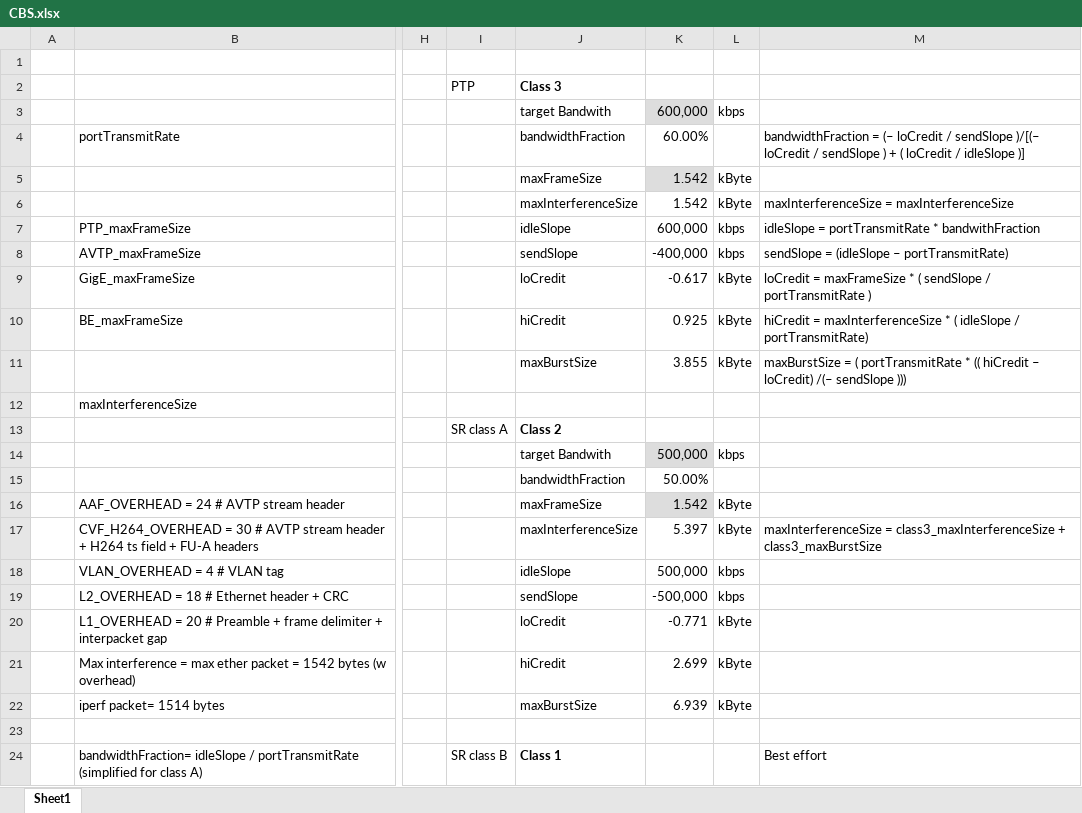
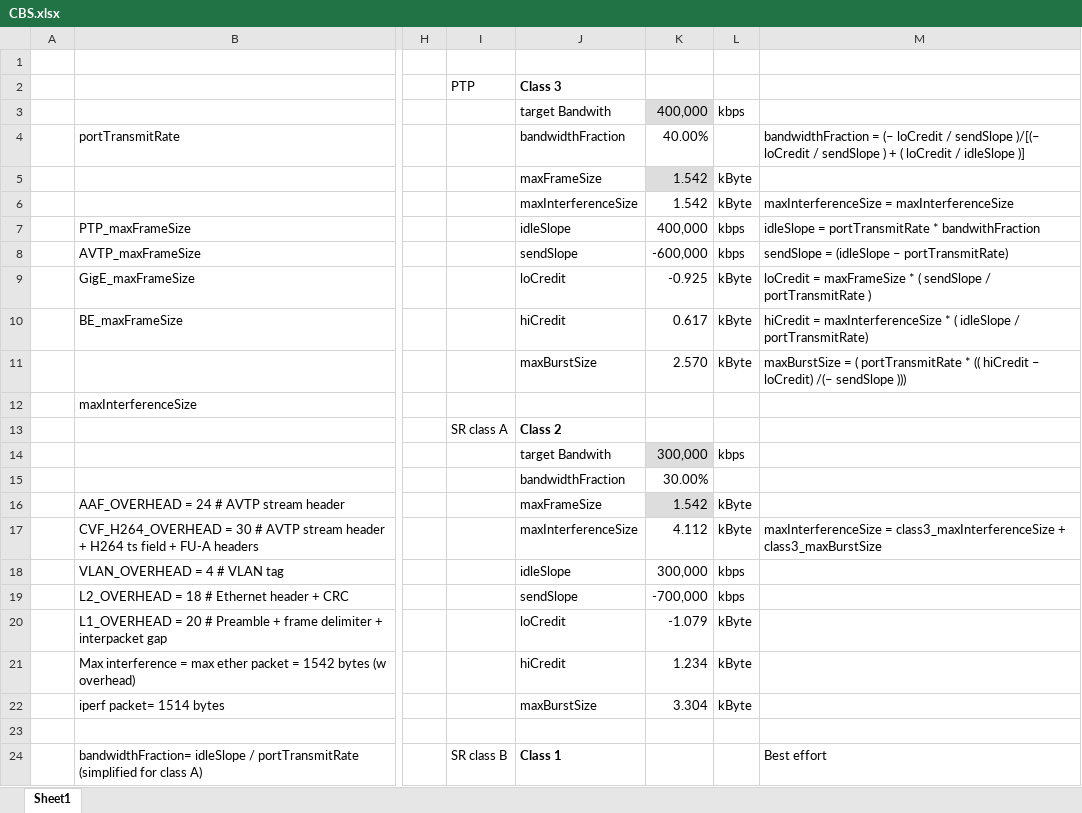
Before and after one commit to paulopereira98/tram, an Excel workbook: switch/CBS.xlsx, sheet Sheet1, drawn as a sheet; only a part is shown, gaps mark what is left out; values as stored, in another font and other column widths than the file's, no borders; the diff covers the shown part only; the diff names each change by its address in the sheet, - before the commit and + after, or states it on an @@ line.

```diff
--- a/switch/CBS.xlsx (sheet Sheet1)
+++ b/switch/CBS.xlsx (sheet Sheet1)
-K3: 600,000
+K3: 400,000
-K4: 60.00%
+K4: 40.00%
-K7: 600,000
+K7: 400,000
-K8: -400,000
+K8: -600,000
-K9: -0.617
+K9: -0.925
-K10: 0.925
+K10: 0.617
-K11: 3.855
+K11: 2.570
-K14: 500,000
+K14: 300,000
-K15: 50.00%
+K15: 30.00%
-K17: 5.397
+K17: 4.112
-K18: 500,000
+K18: 300,000
-K19: -500,000
+K19: -700,000
-K20: -0.771
+K20: -1.079
-K21: 2.699
+K21: 1.234
-K22: 6.939
+K22: 3.304
```
Also changed, not shown: 9 edited cells elsewhere in this sheet, 10 other files.
